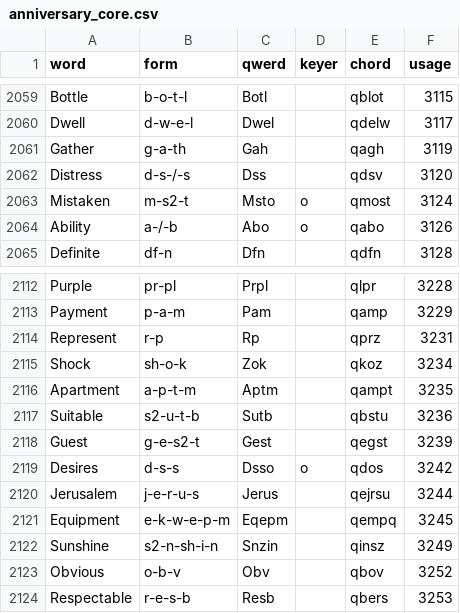
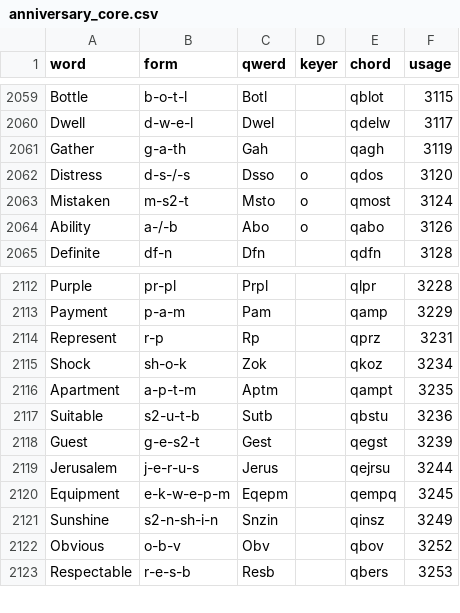
Before and after one commit to codepoke-kk/qwertigraphy, a CSV file: qwertigraph/dictionaries/anniversary_core.csv, drawn as a sheet; only a part is shown, gaps mark what is left out.

```diff
--- a/qwertigraph/dictionaries/anniversary_core.csv
+++ b/qwertigraph/dictionaries/anniversary_core.csv
@@ -2061,3 +2061,3 @@ Dwell,d-w-e-l,Dwel,,qdelw,3117
 Gather,g-a-th,Gah,,qagh,3119
-Distress,d-s-/-s,Dss,,qdsv,3120
+Distress,d-s-/-s,Dsso,o,qdos,3120
 Mistaken,m-s2-t,Msto,o,qmost,3124
@@ -2118,3 +2118,2 @@ Suitable,s2-u-t-b,Sutb,,qbstu,3236
 Guest,g-e-s2-t,Gest,,qegst,3239
-Desires,d-s-s,Dsso,o,qdos,3242
 Jerusalem,j-e-r-u-s,Jerus,,qejrsu,3244
```
Also changed, not shown: qwertigraph/dictionaries/anniversary_cmu.csv, qwertigraph/dictionaries/anniversary_supplement.csv.
